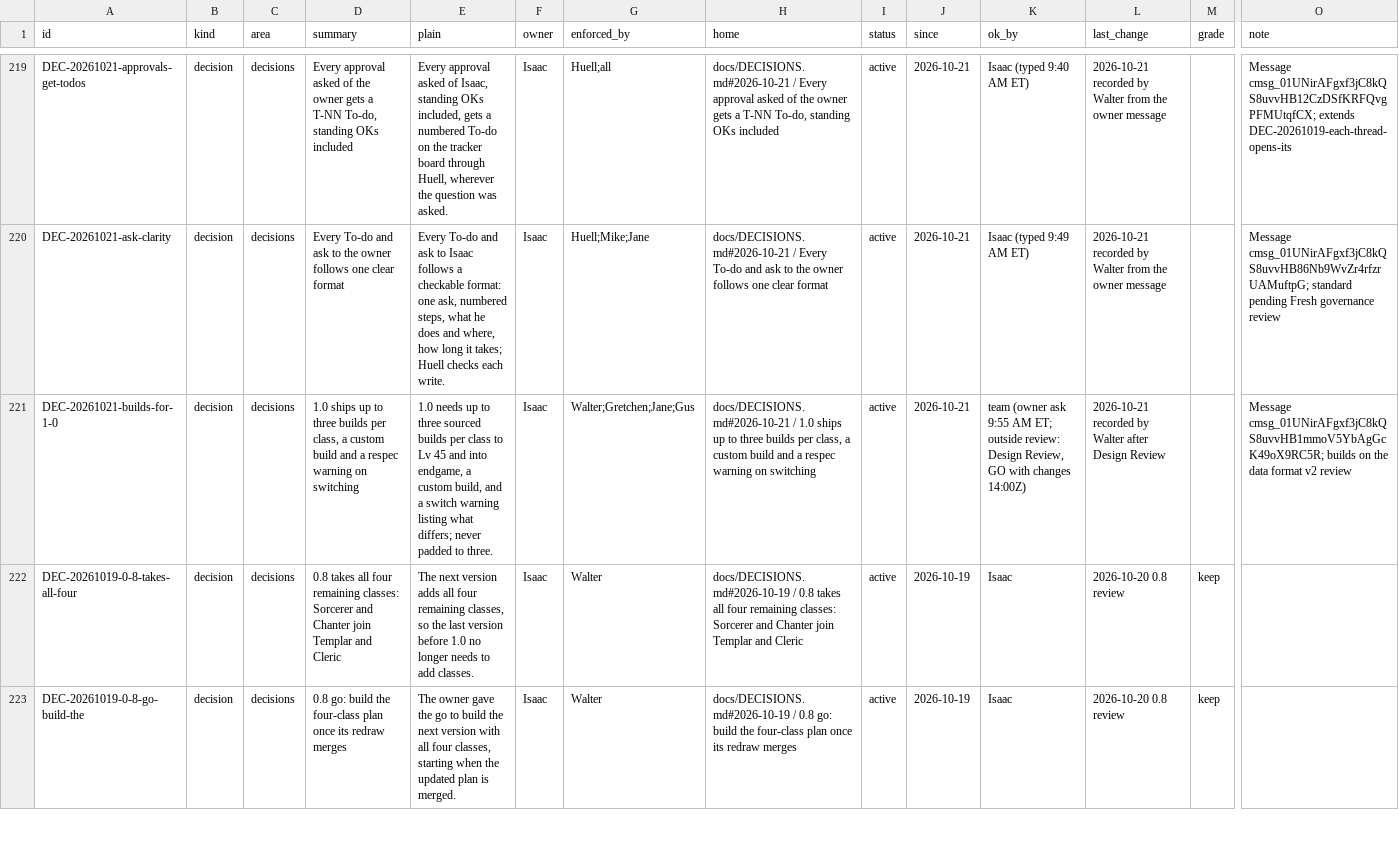
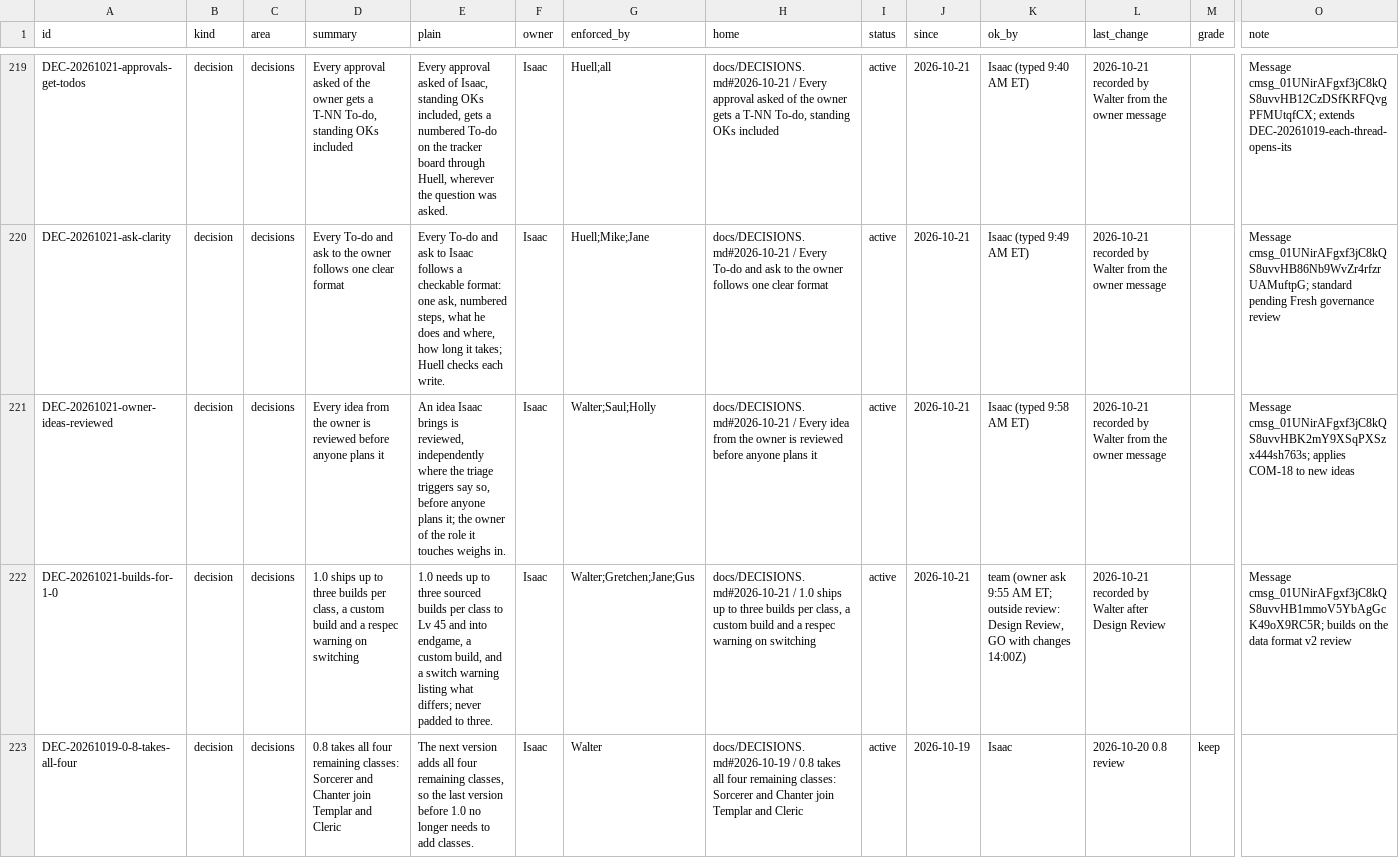
Before and after one commit to HackTheMeatball/daeva-companion, a CSV file: docs/kaizen/ledger.csv, drawn as a sheet; only a part is shown, gaps mark what is left out; the shorter side is filled out with more unchanged rows; rows hold the shown columns only; the diff names each change by its address in the sheet, - before the commit and + after, or states it on an @@ line.

```diff
--- a/docs/kaizen/ledger.csv
+++ b/docs/kaizen/ledger.csv
+row 221: DEC-20261021-owner-ideas-reviewed | decision | decisions | Every idea from the owner is reviewed before anyone plans it | An idea Isaac brings is reviewed, independently where the triage triggers say so, before anyone plans it; the owner of the role it touches weighs in. | Isaac | Walter;Saul;Holly | docs/DECISIONS.md#2026-10-21 / Every idea from the owner is reviewed before anyone plans it | active | 2026-10-21 | Isaac (typed 9:58 AM ET) | 2026-10-21 recorded by Walter from the owner message |  | Message cmsg_01UNirAFgxf3jC8kQS8uvvHBK2mY9XSqPXSzx444sh763s; applies COM-18 to new ideas
```
Also changed, not shown: 1 other file.
